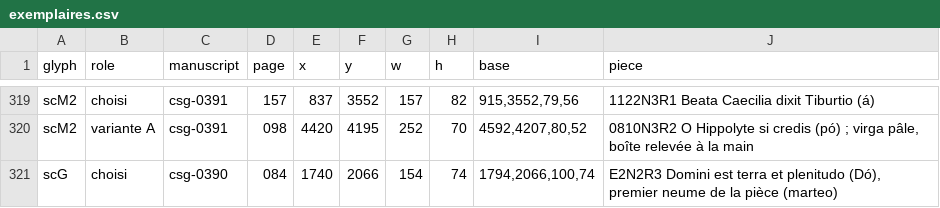
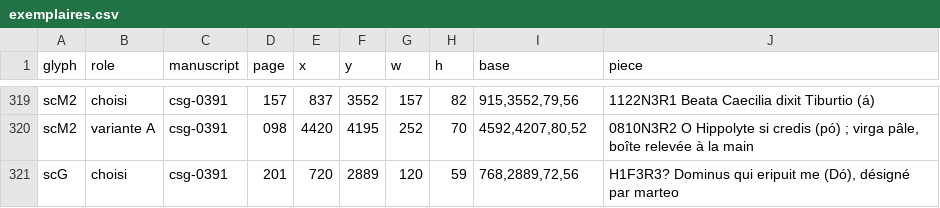
Before and after one commit to Nocturnale-Romanum/tooling, a CSV file: .claude/skills/grehartker/sources/exemplaires.csv, drawn as a sheet; only a part is shown, gaps mark what is left out.

```diff
--- a/.claude/skills/grehartker/sources/exemplaires.csv
+++ b/.claude/skills/grehartker/sources/exemplaires.csv
@@ -320,2 +320,2 @@ scM2,choisi,csg-0391,157,837,3552,157,82,"915,3552,79,56",1122N3R1 Beata Caecili
 scM2,variante A,csg-0391,098,4420,4195,252,70,"4592,4207,80,52","0810N3R2 O Hippolyte si credis (pó) ; virga pâle, boîte relevée à la main"
-scG,choisi,csg-0390,084,1740,2066,154,74,"1794,2066,100,74","E2N2R3 Domini est terra et plenitudo (Dó), premier neume de la pièce (marteo)"
+scG,choisi,csg-0391,201,720,2889,120,59,"768,2889,72,56","H1F3R3? Dominus qui eripuit me (Dó), désigné par marteo"
```
